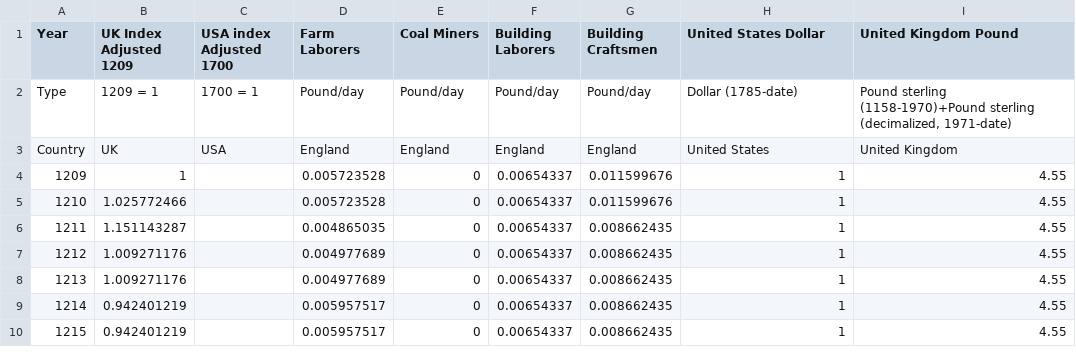
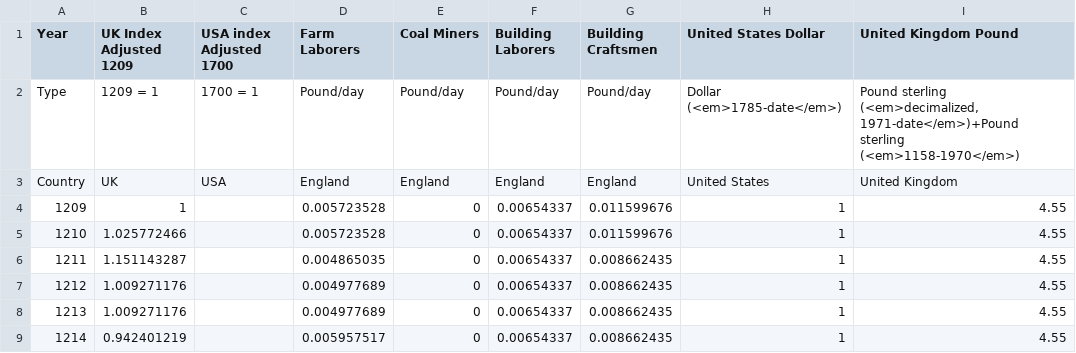
Before and after one commit to robertmxmx/numismatic_map, a CSV file: values.csv, drawn as a sheet; only a part is shown; the shorter side is filled out with more unchanged rows.

Commit message:
Add files via upload

```diff
--- a/values.csv
+++ b/values.csv
@@ -1,3 +1,3 @@
 Year,UK Index Adjusted 1209,USA index Adjusted 1700,Farm Laborers,Coal Miners,Building Laborers,Building Craftsmen,United States Dollar,United Kingdom Pound,
-Type,1209 = 1,1700 = 1,Pound/day,Pound/day,Pound/day,Pound/day,Dollar (1785-date),"Pound sterling (1158-1970)+Pound sterling (decimalized, 1971-date)",
+Type,1209 = 1,1700 = 1,Pound/day,Pound/day,Pound/day,Pound/day,Dollar (<em>1785-date</em>),"Pound sterling (<em>decimalized, 1971-date</em>)+Pound sterling (<em>1158-1970</em>)",
 Country,UK,USA,England,England,England,England,United States,United Kingdom,
```
